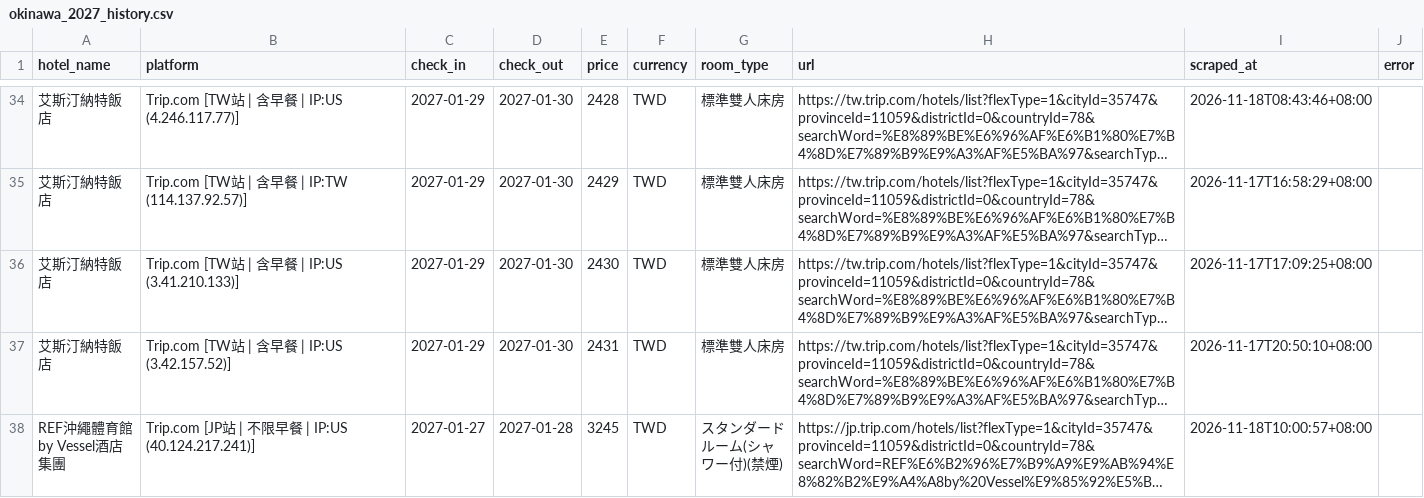
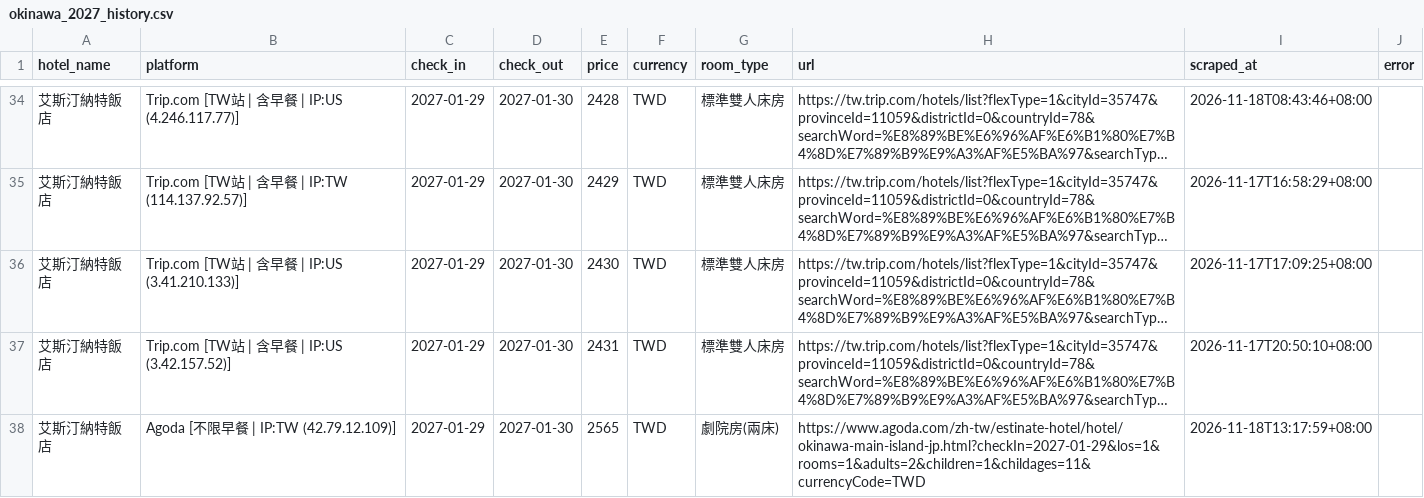
Before and after one commit to andycdmo-sys/hotel-price-comparator, a CSV file: output/okinawa_2027_history.csv, drawn as a sheet; only a part is shown, gaps mark what is left out; the shorter side is filled out with more unchanged rows; long unchanged cells end in …; the diff covers the shown part only; the diff names each change by its address in the sheet, - before the commit and + after, or states it on an @@ line.

Commit message:
chore: update dashboard HTML and price history with Agoda comparison

```diff
--- a/output/okinawa_2027_history.csv
+++ b/output/okinawa_2027_history.csv
+row 38: 艾斯汀納特飯店 | Agoda [不限早餐 | IP:TW (42.79.12.109)] | 2027-01-29 | 2027-01-30 | 2565 | TWD | 劇院房(兩床) | https://www.agoda.com/zh-tw/estinate-hotel/hotel/okinawa-main-island-jp.html?checkIn=2027-01-29&los=1&rooms=1&adults=2&children=1&childages=11&currencyCode=TWD | 2026-11-18T13:17:59+08:00
```
Also changed, not shown: 7 added rows elsewhere in this file, 1 other file.
